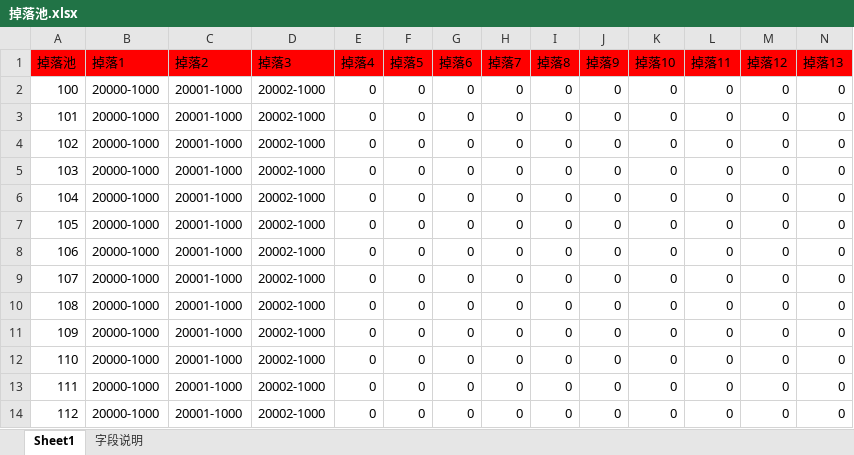
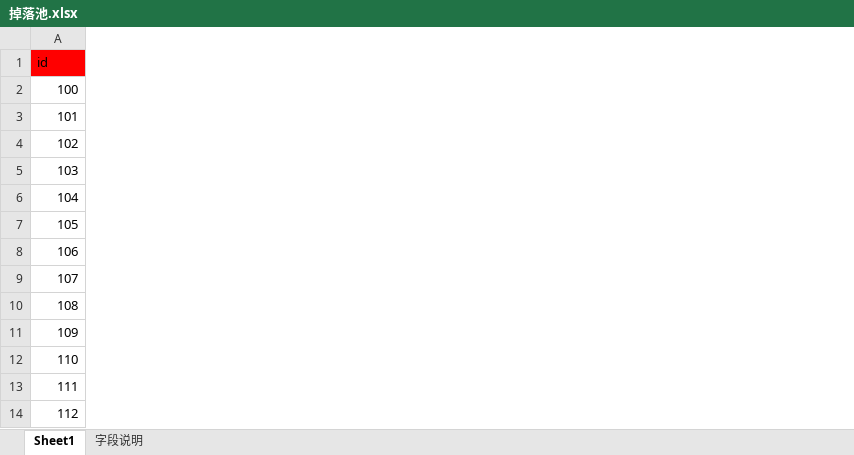
Before and after one commit to Klanly/BWM, an Excel workbook: doc/table/掉落池.xlsx, sheet Sheet1, drawn as a sheet; only a part is shown; values as stored, in another font and other column widths than the file's, no borders; removed rows and columns are numbered as before the commit, all else as after; the diff covers the shown part only; the diff names each change by its address in the sheet, - before the commit and + after, or states it on an @@ line.

```diff
--- a/doc/table/掉落池.xlsx (sheet Sheet1)
+++ b/doc/table/掉落池.xlsx (sheet Sheet1)
-column B (掉落1), rows 2-14: all 20000-1000
-column C (掉落2), rows 2-14: all 20001-1000
-column D (掉落3), rows 2-14: all 20002-1000
-column E (掉落4), rows 2-14: all 0
-column F (掉落5), rows 2-14: all 0
-column G (掉落6), rows 2-14: all 0
-column H (掉落7), rows 2-14: all 0
-column I (掉落8), rows 2-14: all 0
-column J (掉落9), rows 2-14: all 0
-column K (掉落10), rows 2-14: all 0
-column L (掉落11), rows 2-14: all 0
-column M (掉落12), rows 2-14: all 0
-column N (掉落13), rows 2-14: all 0
-A1: 掉落池
+A1: id
```
Also changed, not shown: 1 added column and 12 removed columns elsewhere in this sheet, doc/table/Npc表.xlsx, 6 other files.
